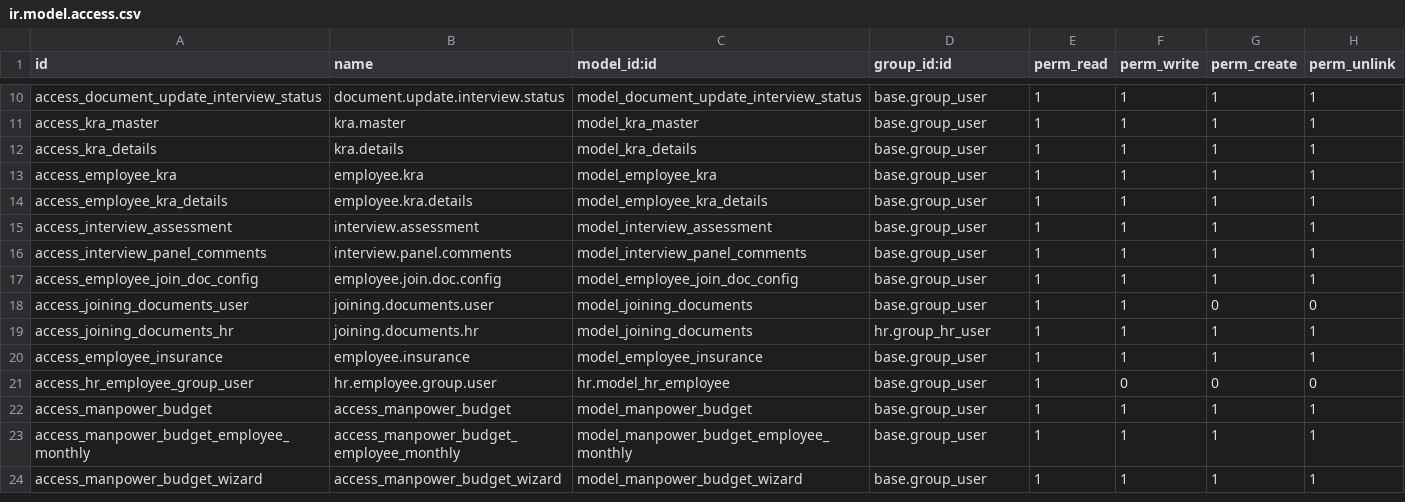
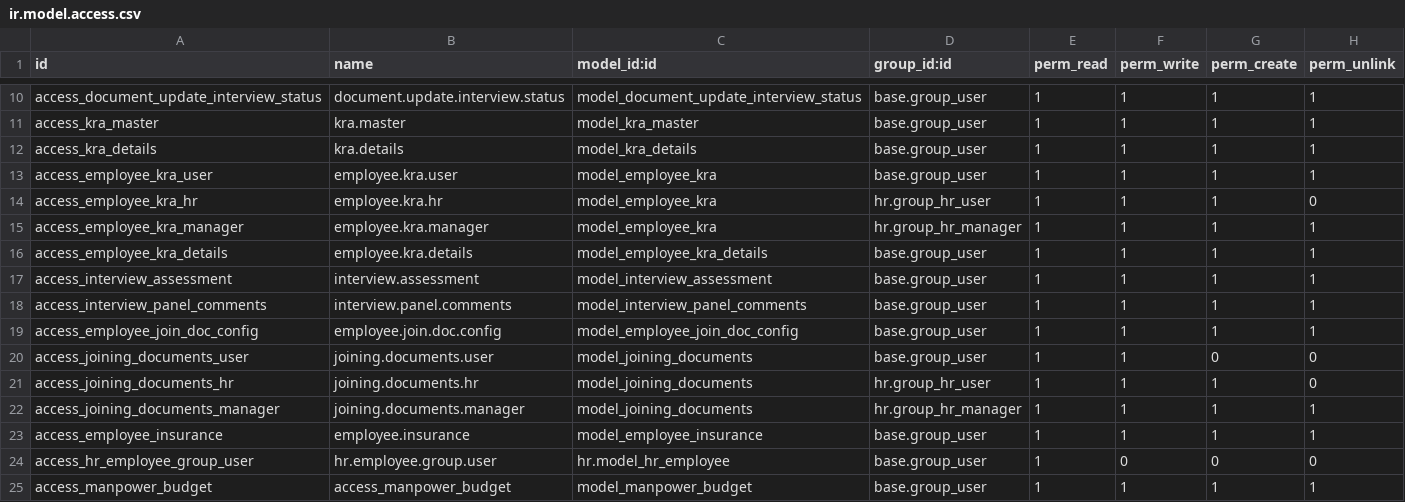
Before and after one commit to pmpmpeter/odooekara, a CSV file: hr_extended/security/ir.model.access.csv, drawn as a sheet; only a part is shown, gaps mark what is left out; the shorter side is filled out with more unchanged rows.

```diff
--- a/hr_extended/security/ir.model.access.csv
+++ b/hr_extended/security/ir.model.access.csv
@@ -12,3 +12,5 @@ access_kra_master,kra.master,model_kra_master,base.group_user,1,1,1,1
 access_kra_details,kra.details,model_kra_details,base.group_user,1,1,1,1
-access_employee_kra,employee.kra,model_employee_kra,base.group_user,1,1,1,1
+access_employee_kra_user,employee.kra.user,model_employee_kra,base.group_user,1,1,1,1
+access_employee_kra_hr,employee.kra.hr,model_employee_kra,hr.group_hr_user,1,1,1,0
+access_employee_kra_manager,employee.kra.manager,model_employee_kra,hr.group_hr_manager,1,1,1,1
 access_employee_kra_details,employee.kra.details,model_employee_kra_details,base.group_user,1,1,1,1
@@ -18,3 +20,4 @@ access_employee_join_doc_config,employee.join.doc.config,model_employee_join_doc
 access_joining_documents_user,joining.documents.user,model_joining_documents,base.group_user,1,1,0,0
-access_joining_documents_hr,joining.documents.hr,model_joining_documents,hr.group_hr_user,1,1,1,1
+access_joining_documents_hr,joining.documents.hr,model_joining_documents,hr.group_hr_user,1,1,1,0
+access_joining_documents_manager,joining.documents.manager,model_joining_documents,hr.group_hr_manager,1,1,1,1
 access_employee_insurance,employee.insurance,model_employee_insurance,base.group_user,1,1,1,1
```
Also changed, not shown: hr_appraisal_extended/security/ir.model.access.csv, 18 other files.
